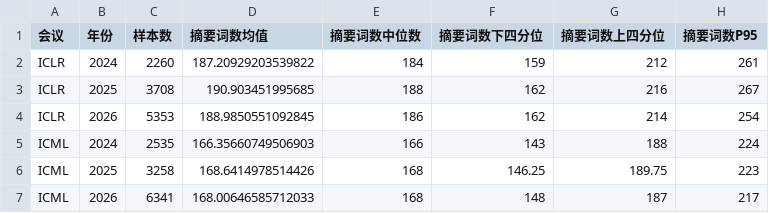
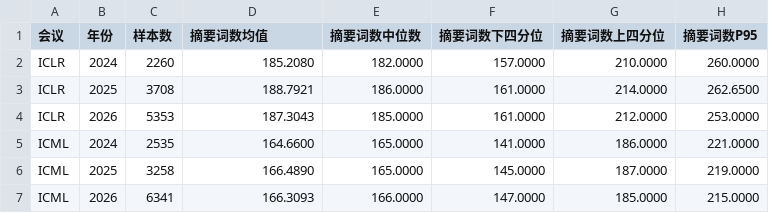
Before and after one commit to lindsayo11/aipaper, a CSV file: data/supplement/tables/abstract_length.csv, drawn as a sheet; only a part is shown; the diff covers the shown part only.

```diff
--- a/data/supplement/tables/abstract_length.csv
+++ b/data/supplement/tables/abstract_length.csv
@@ -1,7 +1,7 @@
 会议,年份,样本数,摘要词数均值,摘要词数中位数,摘要词数下四分位,摘要词数上四分位,摘要词数P95
-ICLR,2024,2260,187.20929203539822,184,159,212,261
-ICLR,2025,3708,190.903451995685,188,162,216,267
-ICLR,2026,5353,188.9850551092845,186,162,214,254
-ICML,2024,2535,166.35660749506903,166,143,188,224
-ICML,2025,3258,168.6414978514426,168,146.25,189.75,223
-ICML,2026,6341,168.00646585712033,168,148,187,217
+ICLR,2024,2260,185.2080,182.0000,157.0000,210.0000,260.0000
+ICLR,2025,3708,188.7921,186.0000,161.0000,214.0000,262.6500
+ICLR,2026,5353,187.3043,185.0000,161.0000,212.0000,253.0000
+ICML,2024,2535,164.6600,165.0000,141.0000,186.0000,221.0000
+ICML,2025,3258,166.4890,165.0000,145.0000,187.0000,219.0000
+ICML,2026,6341,166.3093,166.0000,147.0000,185.0000,215.0000
```
Also changed, not shown: 1 added row and 15 edited cells elsewhere in this file, 12 other files.
